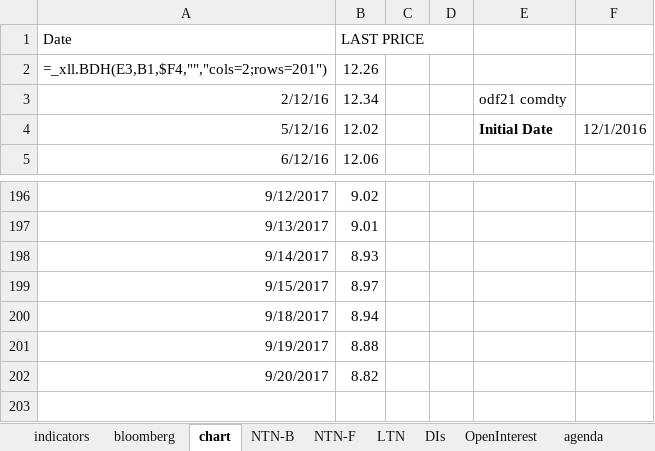
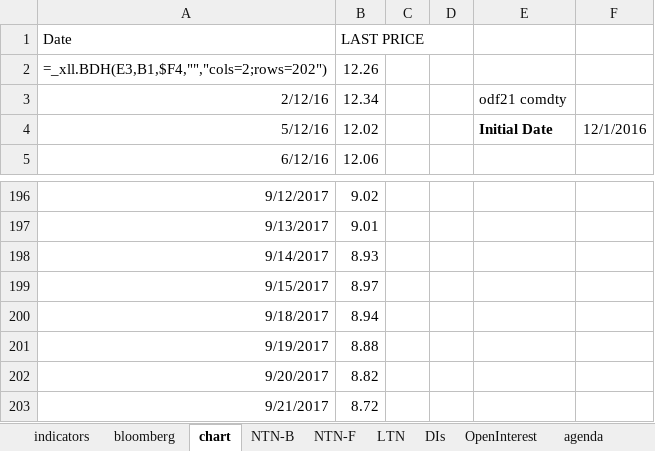
Before and after one commit to crosal-research/daily, an Excel workbook: data/indicators_input.xlsx, sheet chart, drawn as a sheet; only a part is shown, gaps mark what is left out; values as stored, in another font and other column widths than the file's, no borders; formulas without a stored value are shown as written; the diff names each change by its address in the sheet, - before the commit and + after, or states it on an @@ line.

```diff
--- a/data/indicators_input.xlsx (sheet chart)
+++ b/data/indicators_input.xlsx (sheet chart)
-A2 (Date): =_xll.BDH(E3,B1,$F4,"","cols=2;rows=201")
+A2 (Date): =_xll.BDH(E3,B1,$F4,"","cols=2;rows=202")
+row 203: 9/21/2017 | 8.72
```
Also changed, not shown: sheet NTN-B, sheet DIs, sheet DIContracts, sheet LTN, sheet OpenInterest, sheet agenda, 3 more sheets, 36 other files.
